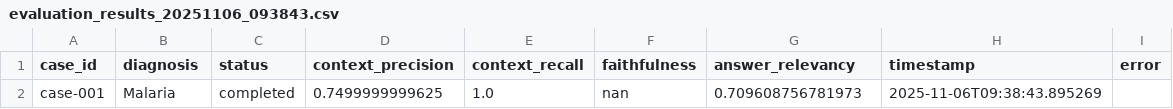
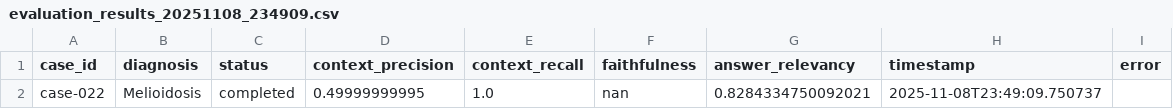
Before and after one commit to Afihu/Medical_LMM, a CSV file: evaluate/batch_results/evaluation_results_20251108_234909.csv (was evaluate/batch_results/evaluation_results_20251106_093843.csv), drawn as a sheet.

Commit message:
Refactor batch evaluation: modular architecture, add skip param, renumber cases

```diff
--- a/evaluate/batch_results/evaluation_results_20251106_093843.csv
+++ b/evaluate/batch_results/evaluation_results_20251108_234909.csv
@@ -1,2 +1,2 @@
 case_id,diagnosis,status,context_precision,context_recall,faithfulness,answer_relevancy,timestamp,error
-case-001,Malaria,completed,0.7499999999625,1.0,nan,0.709608756781973,2025-11-06T09:38:43.895269,
+case-022,Melioidosis,completed,0.49999999995,1.0,nan,0.8284334750092021,2025-11-08T23:49:09.750737,
```
Also changed, not shown: 17 other files.
